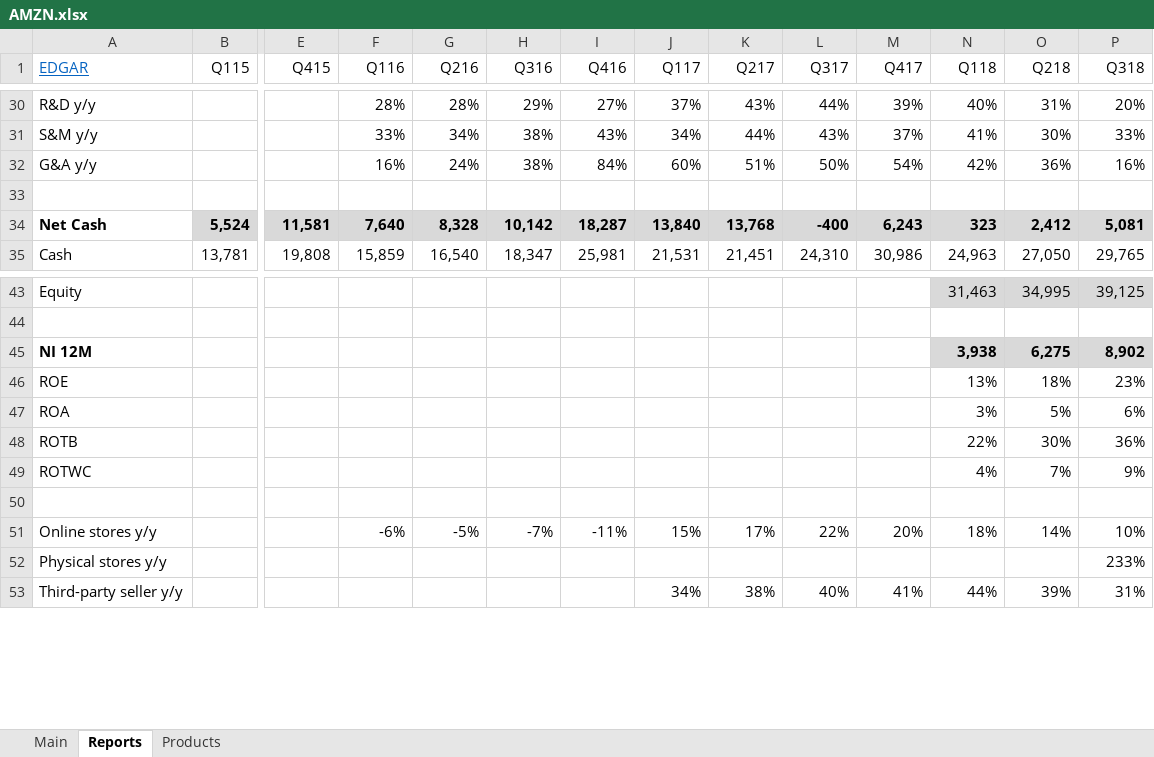
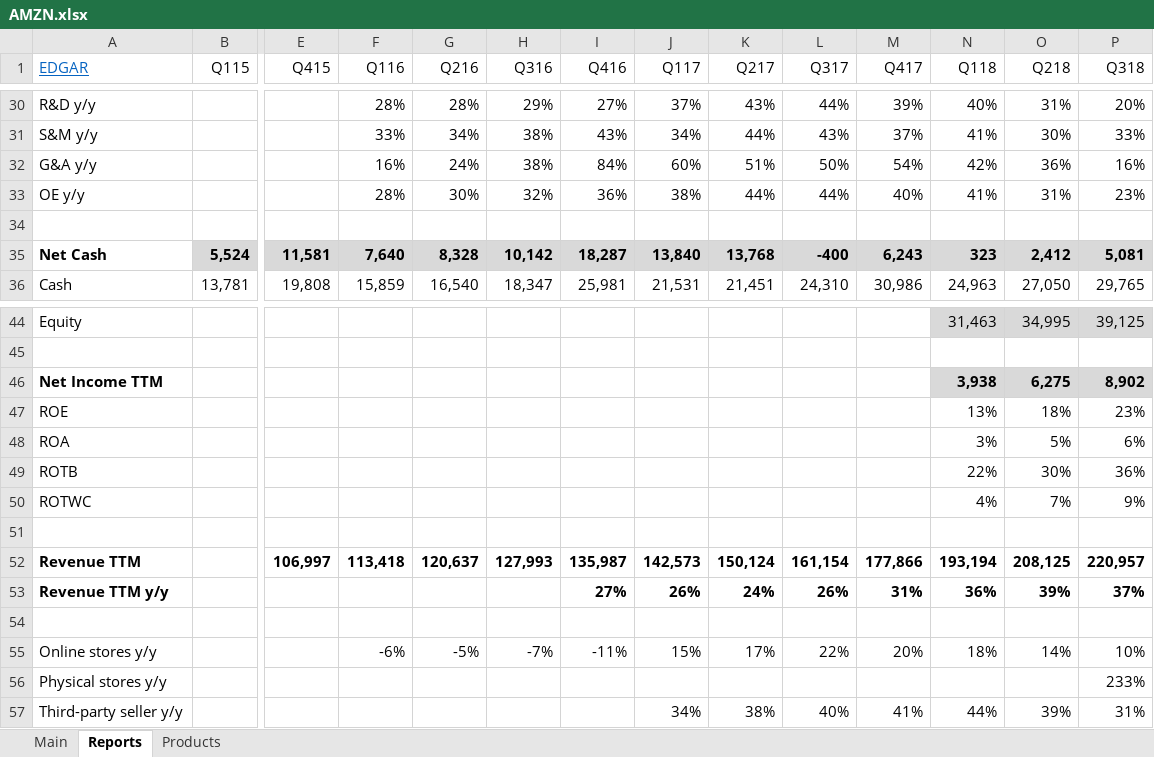
Before and after one commit to michaelsjoeberg/stocks, an Excel workbook: AMZN.xlsx, sheet Reports, drawn as a sheet; only a part is shown, gaps mark what is left out; values as stored, in another font and other column widths than the file's, no borders; charts and pictures not drawn; addresses are those after the commit; rows hold the shown columns only; the diff names each change by its address in the sheet, - before the commit and + after, or states it on an @@ line.

Commit message:
Update AMZN.xlsx

```diff
--- a/AMZN.xlsx (sheet Reports)
+++ b/AMZN.xlsx (sheet Reports)
+row 33: OE y/y |  |  | 28% | 30% | 32% | 36% | 38% | 44% | 44% | 40% | 41% | 31% | 23%
-A46 (EDGAR): NI 12M
+A46 (EDGAR): Net Income TTM
+row 51: (empty)
+row 52: Revenue TTM |  | 106,997 | 113,418 | 120,637 | 127,993 | 135,987 | 142,573 | 150,124 | 161,154 | 177,866 | 193,194 | 208,125 | 220,957
+row 53: Revenue TTM y/y |  |  |  |  |  | 27% | 26% | 24% | 26% | 31% | 36% | 39% | 37%
```
Also changed, not shown: formulas that keep their value, charts or pictures.
